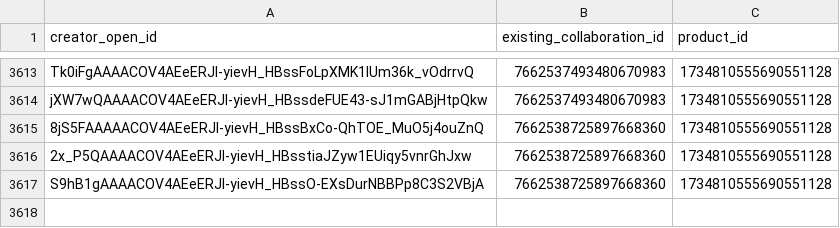
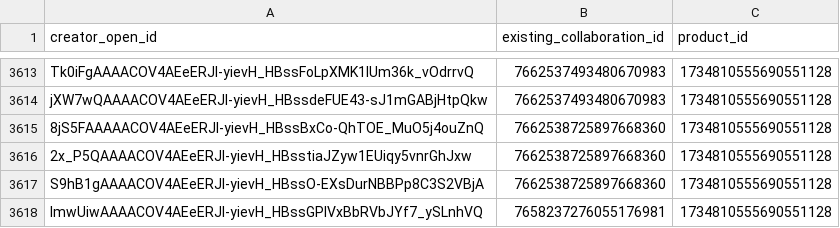
Before and after one commit to mrpsonglao/VitamiAffiliateCode, a CSV file: code/collabs/collab_conflicts_manifest.csv (was code/collab_conflicts_manifest.csv), drawn as a sheet; only a part is shown, gaps mark what is left out.

```diff
--- a/code/collab_conflicts_manifest.csv
+++ b/code/collabs/collab_conflicts_manifest.csv
@@ -3617 +3617,2 @@ jXW7wQAAAACOV4AEeERJl-yievH_HBssdeFUE43-sJ1mGABjHtpQkw,7662537493480670983,17348
 S9hB1gAAAACOV4AEeERJl-yievH_HBssO-EXsDurNBBPp8C3S2VBjA,7662538725897668360,1734810555690551128
+lmwUiwAAAACOV4AEeERJl-yievH_HBssGPIVxBbRVbJYf7_ySLnhVQ,7658237276055176981,1734810555690551128
```
Also changed, not shown: 2 other files.
